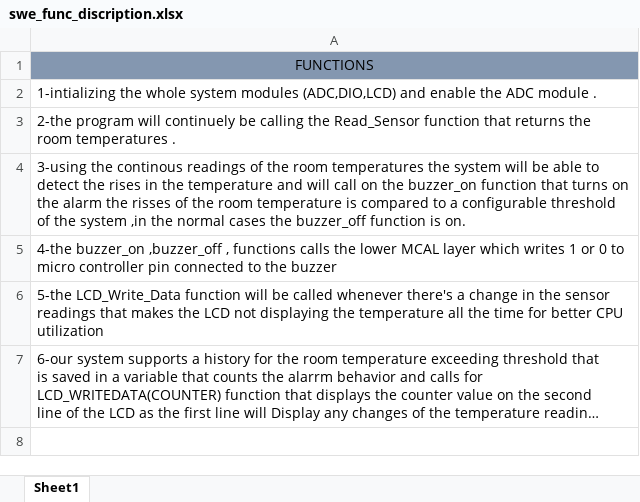
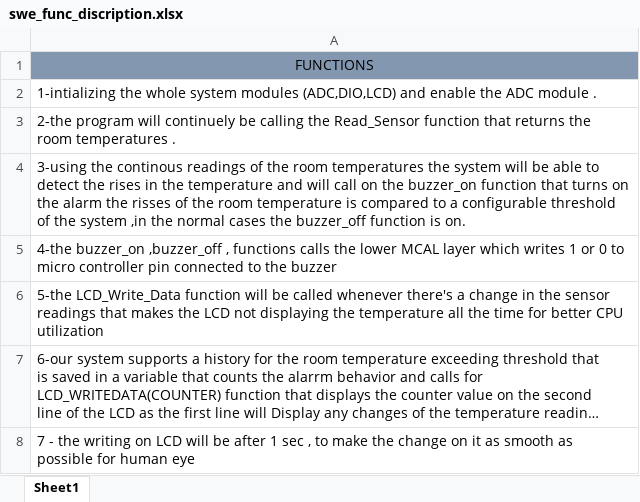
Before and after one commit to dorry89/nadine_ITI, an Excel workbook: Fire_Alarm/swe_func_discription.xlsx, sheet Sheet1, drawn as a sheet; long unchanged cells end in …; values as stored, in another font and other column widths than the file's, no borders; the diff names each change by its address in the sheet, - before the commit and + after, or states it on an @@ line.

```diff
--- a/Fire_Alarm/swe_func_discription.xlsx (sheet Sheet1)
+++ b/Fire_Alarm/swe_func_discription.xlsx (sheet Sheet1)
+row 8: 7 - the writing on LCD will be after 1 sec , to make the change on it as smooth as possible for human eye
```
Also changed, not shown: Fire_Alarm/HLD(1).xlsx, Fire_Alarm/RTM.update1.xlsx, 6 other files.
